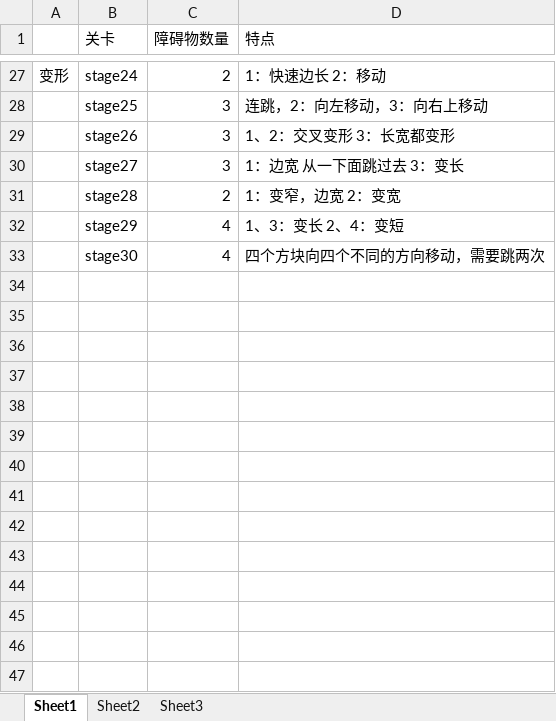
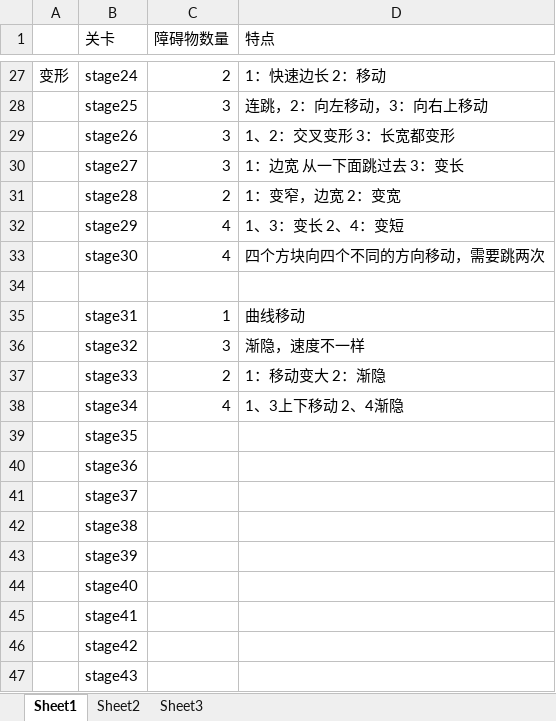
Before and after one commit to Collisions/code, an Excel workbook: Project-x/ProX/Resources/关卡表.xlsx, sheet Sheet1, drawn as a sheet; only a part is shown, gaps mark what is left out; values as stored, in another font and other column widths than the file's, no borders; the diff names each change by its address in the sheet, - before the commit and + after, or states it on an @@ line.

```diff
--- a/Project-x/ProX/Resources/关卡表.xlsx (sheet Sheet1)
+++ b/Project-x/ProX/Resources/关卡表.xlsx (sheet Sheet1)
+row 34: (empty)
+row 35:  | stage31 | 1 | 曲线移动
+row 36:  | stage32 | 3 | 渐隐，速度不一样
+row 37:  | stage33 | 2 | 1：移动变大 2：渐隐
+row 38:  | stage34 | 4 | 1、3上下移动 2、4渐隐
+row 39:  | stage35
+row 40:  | stage36
+row 41:  | stage37
+row 42:  | stage38
+row 43:  | stage39
+row 44:  | stage40
+row 45:  | stage41
+row 46:  | stage42
+row 47:  | stage43
```
Also changed, not shown: 2 other files.
